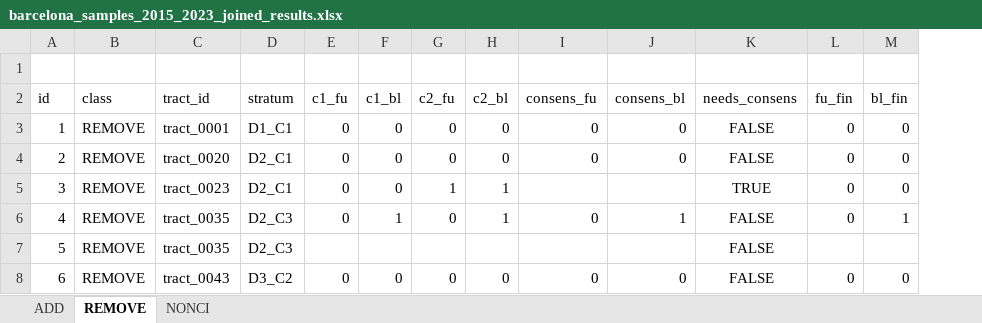
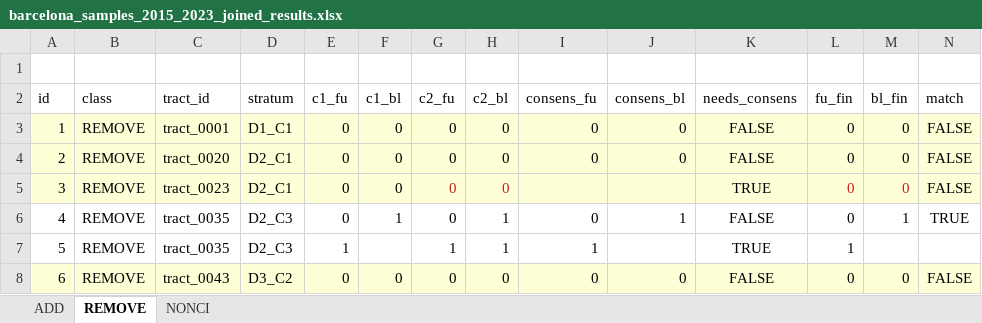
Before and after one commit to GEMOTT/osm-cycling-change-framework, an Excel workbook: outputs/barcelona_samples_2015_2023_joined_results.xlsx, sheet REMOVE, drawn as a sheet; only a part is shown; values as stored, in another font and other column widths than the file's, no borders; the diff covers the shown part only; the diff names each change by its address in the sheet, - before the commit and + after, or states it on an @@ line.

Commit message:
text updated new results

```diff
--- a/outputs/barcelona_samples_2015_2023_joined_results.xlsx (sheet REMOVE)
+++ b/outputs/barcelona_samples_2015_2023_joined_results.xlsx (sheet REMOVE)
+column N (match), rows 3-8: FALSE | FALSE | FALSE | TRUE |  | FALSE
-A3:M5 fill: none
+A3:M5 fill: #FFFFD7
-G5 (c2_fu): 1
+G5 (c2_fu): 0
-G5:H5 text colour: black
+G5:H5 text colour: #C9211E
-H5 (c2_bl): 1
+H5 (c2_bl): 0
-L5:M5 text colour: black
+L5:M5 text colour: #C9211E
-E7 (c1_fu): (empty)
+E7 (c1_fu): 1
-G7 (c2_fu): (empty)
+G7 (c2_fu): 1
-H7 (c2_bl): (empty)
+H7 (c2_bl): 1
-I7 (consens_fu): (empty)
+I7 (consens_fu): 1
-K7 (needs_consens): FALSE
+K7 (needs_consens): TRUE
-L7 (fu_fin): (empty)
+L7 (fu_fin): 1
-A8:M8 fill: none
+A8:M8 fill: #FFFFD7
```
Also changed, not shown: cell formats elsewhere in this sheet, sheet ADD, sheet NONCI, outputs/barcelona_samples_2015_2023_coder1.xlsx, outputs/barcelona_samples_2015_2023_coder1_original-evt.xlsx, 10 other files.
